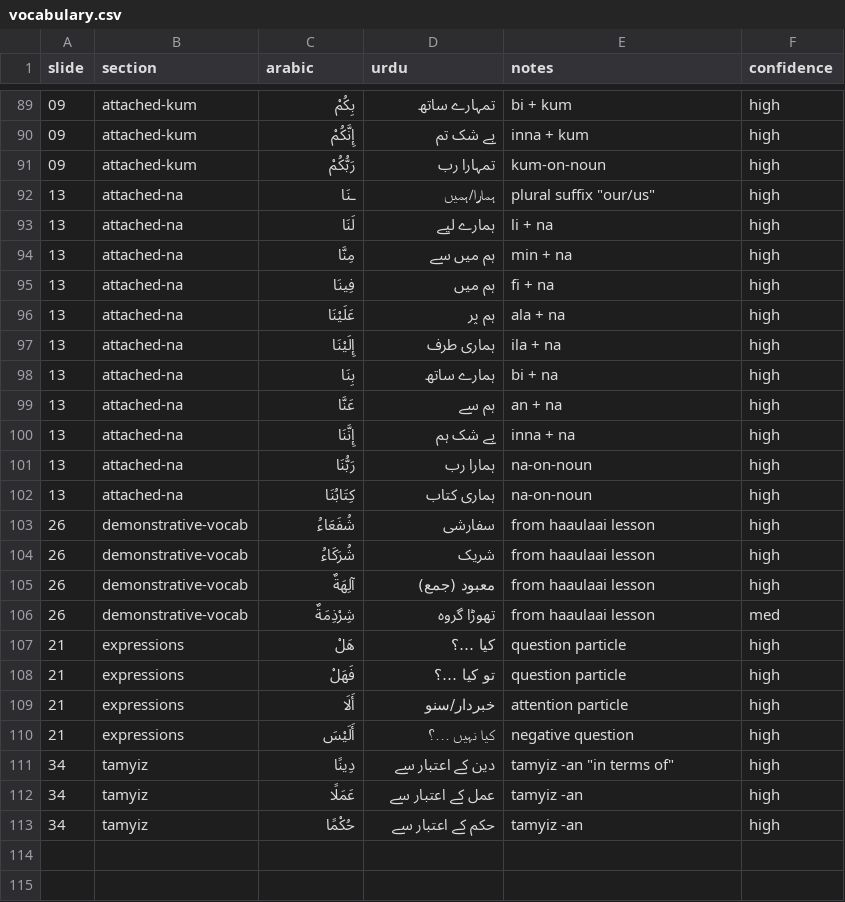
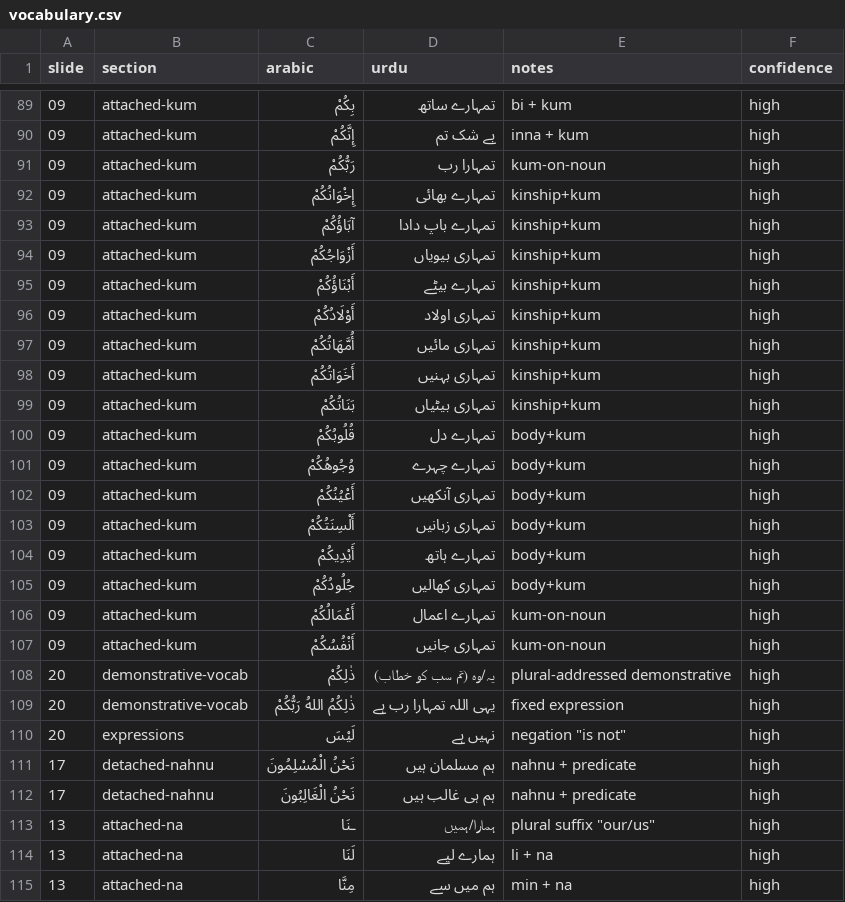
Before and after one commit to jawadswati/UoQ, a CSV file: units/unit-05/notes/vocabulary.csv, drawn as a sheet; only a part is shown, gaps mark what is left out; the shorter side is filled out with more unchanged rows; the diff names each change by its address in the sheet, - before the commit and + after, or states it on an @@ line.

```diff
--- a/units/unit-05/notes/vocabulary.csv
+++ b/units/unit-05/notes/vocabulary.csv
+row 92: 09 | attached-kum | إِخْوَانُكُمْ | تمہارے بھائی | kinship+kum | high
+row 93: 09 | attached-kum | آبَاؤُكُمْ | تمہارے باپ دادا | kinship+kum | high
+row 94: 09 | attached-kum | أَزْوَاجُكُمْ | تمہاری بیویاں | kinship+kum | high
+row 95: 09 | attached-kum | أَبْنَاؤُكُمْ | تمہارے بیٹے | kinship+kum | high
+row 96: 09 | attached-kum | أَوْلَادُكُمْ | تمہاری اولاد | kinship+kum | high
+row 97: 09 | attached-kum | أُمَّهَاتُكُمْ | تمہاری مائیں | kinship+kum | high
+row 98: 09 | attached-kum | أَخَوَاتُكُمْ | تمہاری بہنیں | kinship+kum | high
+row 99: 09 | attached-kum | بَنَاتُكُمْ | تمہاری بیٹیاں | kinship+kum | high
+row 100: 09 | attached-kum | قُلُوبُكُمْ | تمہارے دل | body+kum | high
+row 101: 09 | attached-kum | وُجُوهُكُمْ | تمہارے چہرے | body+kum | high
+row 102: 09 | attached-kum | أَعْيُنُكُمْ | تمہاری آنکھیں | body+kum | high
+row 103: 09 | attached-kum | أَلْسِنَتُكُمْ | تمہاری زبانیں | body+kum | high
+row 104: 09 | attached-kum | أَيْدِيكُمْ | تمہارے ہاتھ | body+kum | high
+row 105: 09 | attached-kum | جُلُودُكُمْ | تمہاری کھالیں | body+kum | high
+row 106: 09 | attached-kum | أَعْمَالُكُمْ | تمہارے اعمال | kum-on-noun | high
+row 107: 09 | attached-kum | أَنْفُسُكُمْ | تمہاری جانیں | kum-on-noun | high
+row 108: 20 | demonstrative-vocab | ذٰلِكُمْ | یہ/وہ (تم سب کو خطاب) | plural-addressed demonstrative | high
+row 109: 20 | demonstrative-vocab | ذٰلِكُمُ اللهُ رَبُّكُمْ | یہی اللہ تمہارا رب ہے | fixed expression | high
+row 110: 20 | expressions | لَيْسَ | نہیں ہے | negation "is not" | high
+row 111: 17 | detached-nahnu | نَحْنُ الْمُسْلِمُونَ | ہم مسلمان ہیں | nahnu + predicate | high
+row 112: 17 | detached-nahnu | نَحْنُ الْغَالِبُونَ | ہم ہی غالب ہیں | nahnu + predicate | high
```
Also changed, not shown: units/unit-05/notes/ayaat.csv.
